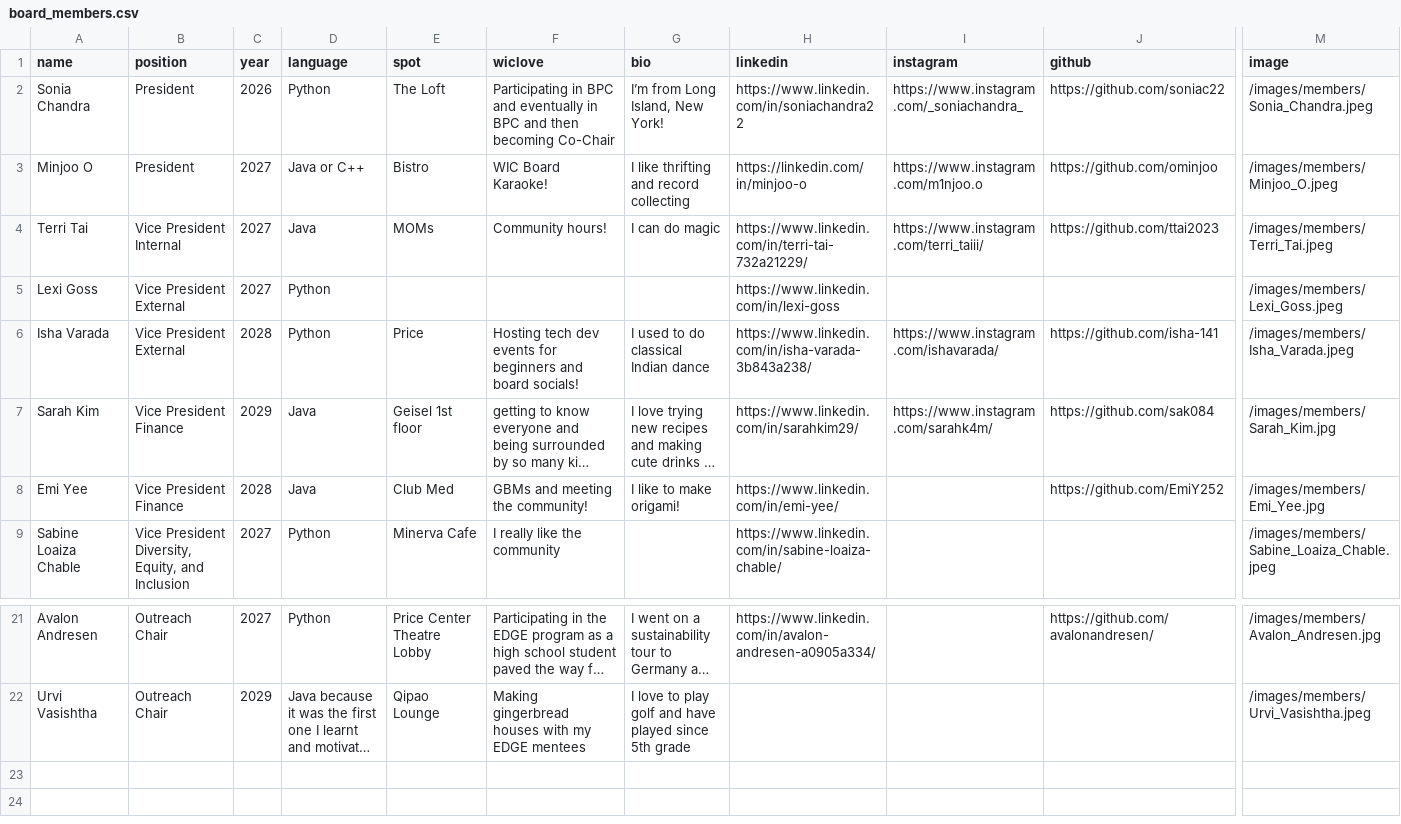
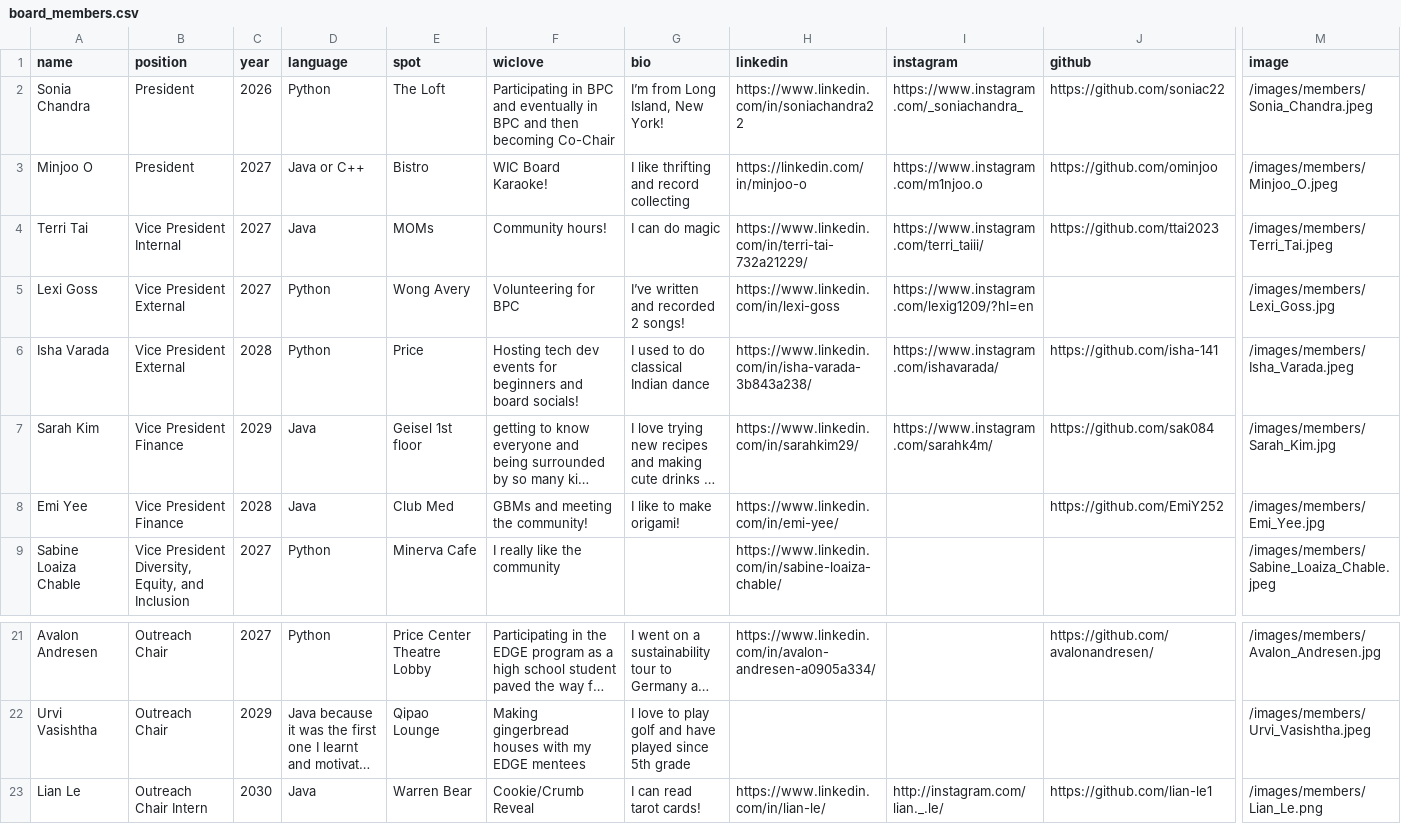
Before and after one commit to wicatucsd/wicatucsd.github.io, a CSV file: public/data/board_members.csv, drawn as a sheet; only a part is shown, gaps mark what is left out; long unchanged cells end in …; rows hold the shown columns only; the diff names each change by its address in the sheet, - before the commit and + after, or states it on an @@ line.

Commit message:
Added Lexi's info and Lian

```diff
--- a/public/data/board_members.csv
+++ b/public/data/board_members.csv
-E5 (spot): (empty)
+E5 (spot): Wong Avery
-F5 (wiclove): (empty)
+F5 (wiclove): Volunteering for BPC
-G5 (bio): (empty)
+G5 (bio): I’ve written and recorded 2 songs!
-I5 (instagram): (empty)
+I5 (instagram): https://www.instagram.com/lexig1209/?hl=en
-M5 (image): /images/members/Lexi_Goss.jpeg
+M5 (image): /images/members/Lexi_Goss.jpg
+row 23: Lian Le | Outreach Chair Intern | 2030 | Java | Warren Bear | Cookie/Crumb Reveal | I can read tarot cards! | https://www.linkedin.com/in/lian-le/ | http://instagram.com/lian._.le/ | https://github.com/lian-le1 | /images/members/Lian_Le.png
```
Also changed, not shown: 3 other files.
